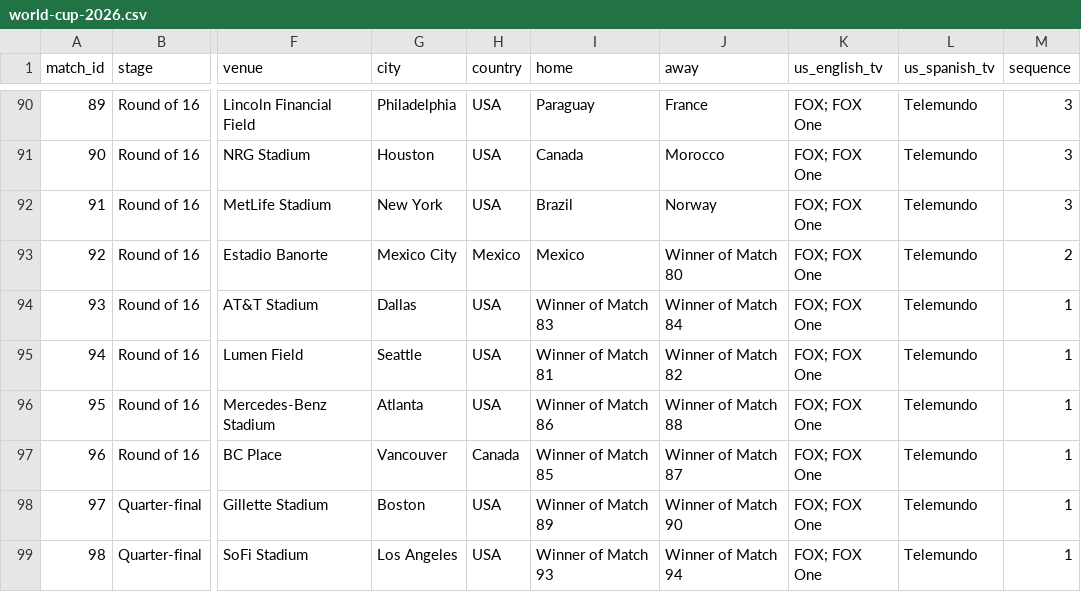
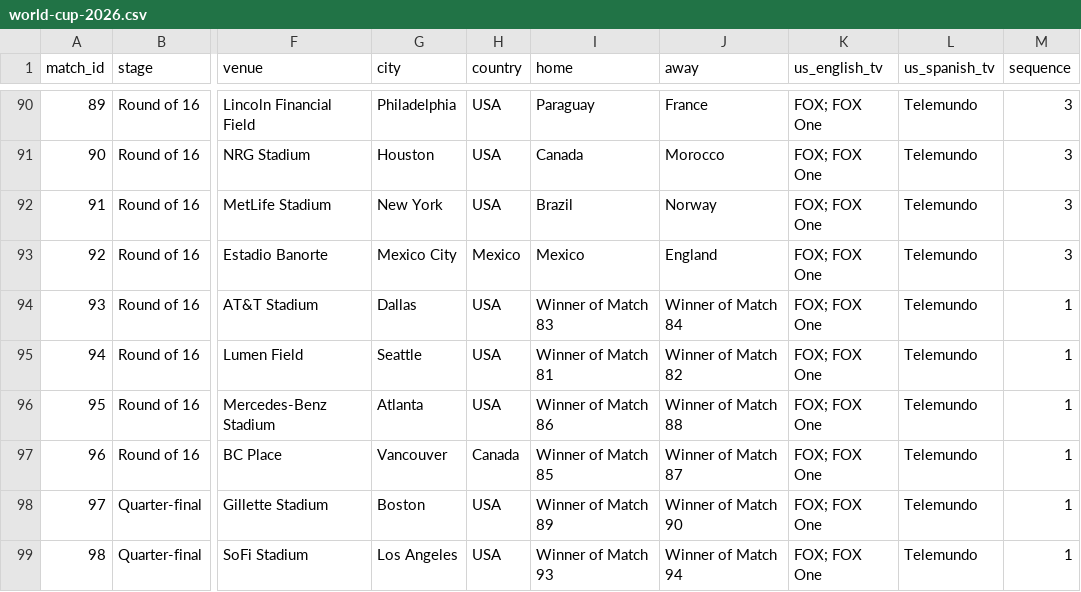
Before and after one commit to debatepro/world-cup-2026-calendar, a CSV file: world-cup-2026.csv, drawn as a sheet; only a part is shown, gaps mark what is left out; the diff names each change by its address in the sheet, - before the commit and + after, or states it on an @@ line.

```diff
--- a/world-cup-2026.csv
+++ b/world-cup-2026.csv
-J93 (away): Winner of Match 80
+J93 (away): England
-M93 (sequence): 2
+M93 (sequence): 3
```
Also changed, not shown: 3 other files.
